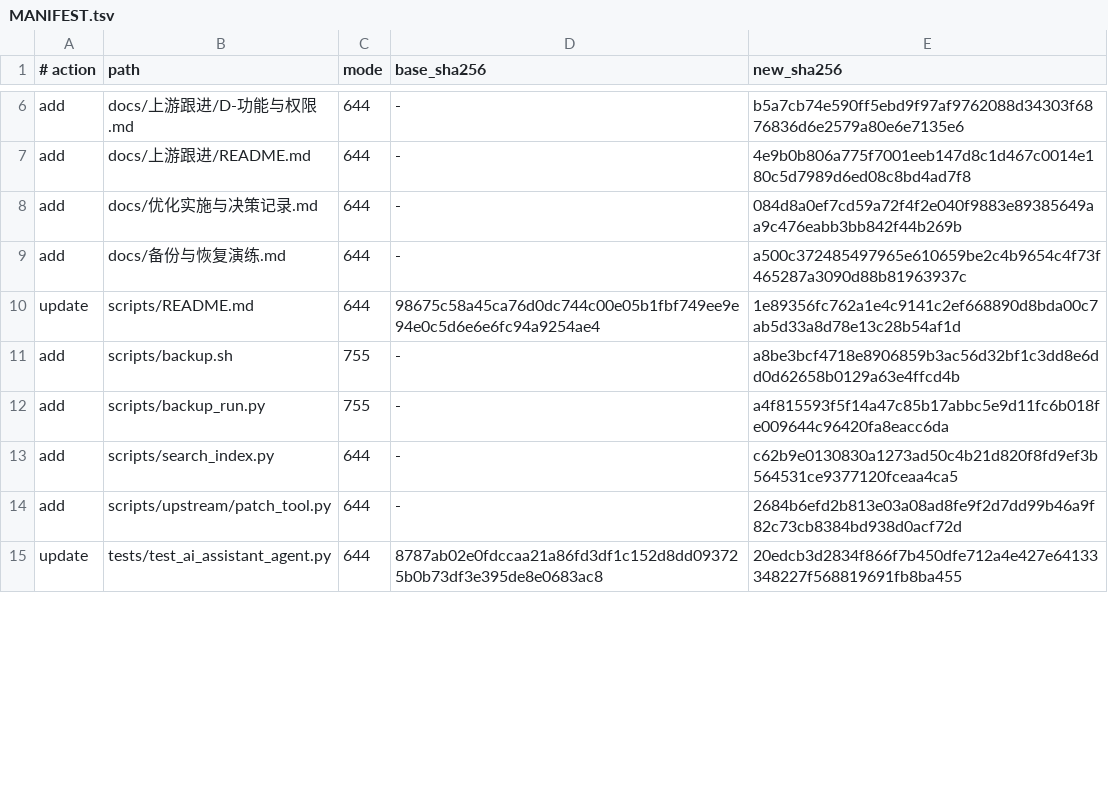
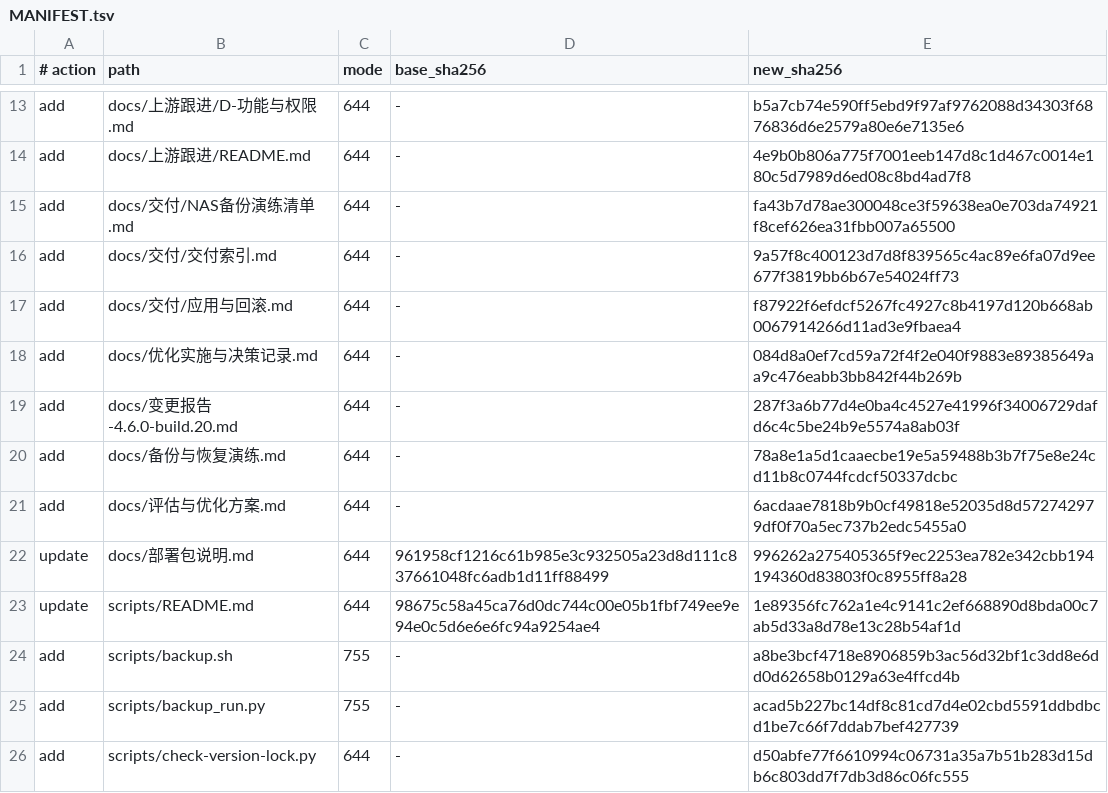
Before and after one commit to wxgoo/audiobook-src, a TSV file: delivery/overlay/MANIFEST.tsv, drawn as a sheet; only a part is shown, gaps mark what is left out; the shorter side is filled out with more unchanged rows; the diff covers the shown part only.

Commit message:
chore(release): 版本号定为 4.6.0-build.21，并补相对 build.20 的变更报告
版本锁七处载体同步升号（version.py / docker-compose / Dockerfile ARG /
package.json / package-lock / Makefile VERSION_LOCK / check-version-lock.py），
tests/test_version_lock.py 字面量同步，9 用例全过。

CHANGELOG 新增 build.21 段（FTS 挪池 / 缓存竞态测试 / 音频缓存标记补齐 /
备份 fail-closed×3）；docs/变更报告-4.6.0-build.21.md 补增量报告。

delivery/ 重生成（overlay 54 文件含版本载体、MANIFEST、SHA256SUMS、
all-in-one.patch 246KB、nas-release 76 项、两个 zip）——overlay 现在覆盖
r13→HEAD 全部改动，无 git NAS 升级不再漏版本文件。

```diff
--- a/delivery/overlay/MANIFEST.tsv
+++ b/delivery/overlay/MANIFEST.tsv
@@ -7,6 +14,13 @@ add|docs/上游跟进/D-功能与权限.md|644|-|b5a7cb74e590ff5ebd9f97af9762088
 add|docs/上游跟进/README.md|644|-|4e9b0b806a775f7001eeb147d8c1d467c0014e180c5d7989d6ed08c8bd4ad7f8
+add|docs/交付/NAS备份演练清单.md|644|-|fa43b7d78ae300048ce3f59638ea0e703da74921f8cef626ea31fbb007a65500
+add|docs/交付/交付索引.md|644|-|9a57f8c400123d7d8f839565c4ac89e6fa07d9ee677f3819bb6b67e54024ff73
+add|docs/交付/应用与回滚.md|644|-|f87922f6efdcf5267fc4927c8b4197d120b668ab0067914266d11ad3e9fbaea4
 add|docs/优化实施与决策记录.md|644|-|084d8a0ef7cd59a72f4f2e040f9883e89385649aa9c476eabb3bb842f44b269b
-add|docs/备份与恢复演练.md|644|-|a500c372485497965e610659be2c4b9654c4f73f465287a3090d88b81963937c
+add|docs/变更报告-4.6.0-build.20.md|644|-|287f3a6b77d4e0ba4c4527e41996f34006729dafd6c4c5be24b9e5574a8ab03f
+add|docs/备份与恢复演练.md|644|-|78a8e1a5d1caaecbe19e5a59488b3b7f75e8e24cd11b8c0744fcdcf50337dcbc
+add|docs/评估与优化方案.md|644|-|6acdaae7818b9b0cf49818e52035d8d572742979df0f70a5ec737b2edc5455a0
+update|docs/部署包说明.md|644|961958cf1216c61b985e3c932505a23d8d111c837661048fc6adb1d11ff88499|996262a275405365f9ec2253ea782e342cbb194194360d83803f0c8955ff8a28
 update|scripts/README.md|644|98675c58a45ca76d0dc744c00e05b1fbf749ee9e94e0c5d6e6e6fc94a9254ae4|1e89356fc762a1e4c9141c2ef668890d8bda00c7ab5d33a8d78e13c28b54af1d
 add|scripts/backup.sh|755|-|a8be3bcf4718e8906859b3ac56d32bf1c3dd8e6dd0d62658b0129a63e4ffcd4b
-add|scripts/backup_run.py|755|-|a4f815593f5f14a47c85b17abbc5e9d11fc6b018fe009644c96420fa8eacc6da
+add|scripts/backup_run.py|755|-|acad5b227bc14df8c81cd7d4e02cbd5591ddbdbcd1be7c66f7ddab7bef427739
+add|scripts/check-version-lock.py|644|-|d50abfe77f6610994c06731a35a7b51b283d15db6c803dd7f7db3d86c06fc555
```
Also changed, not shown: 13 added rows and 3 edited cells elsewhere in this file, 42 other files.
